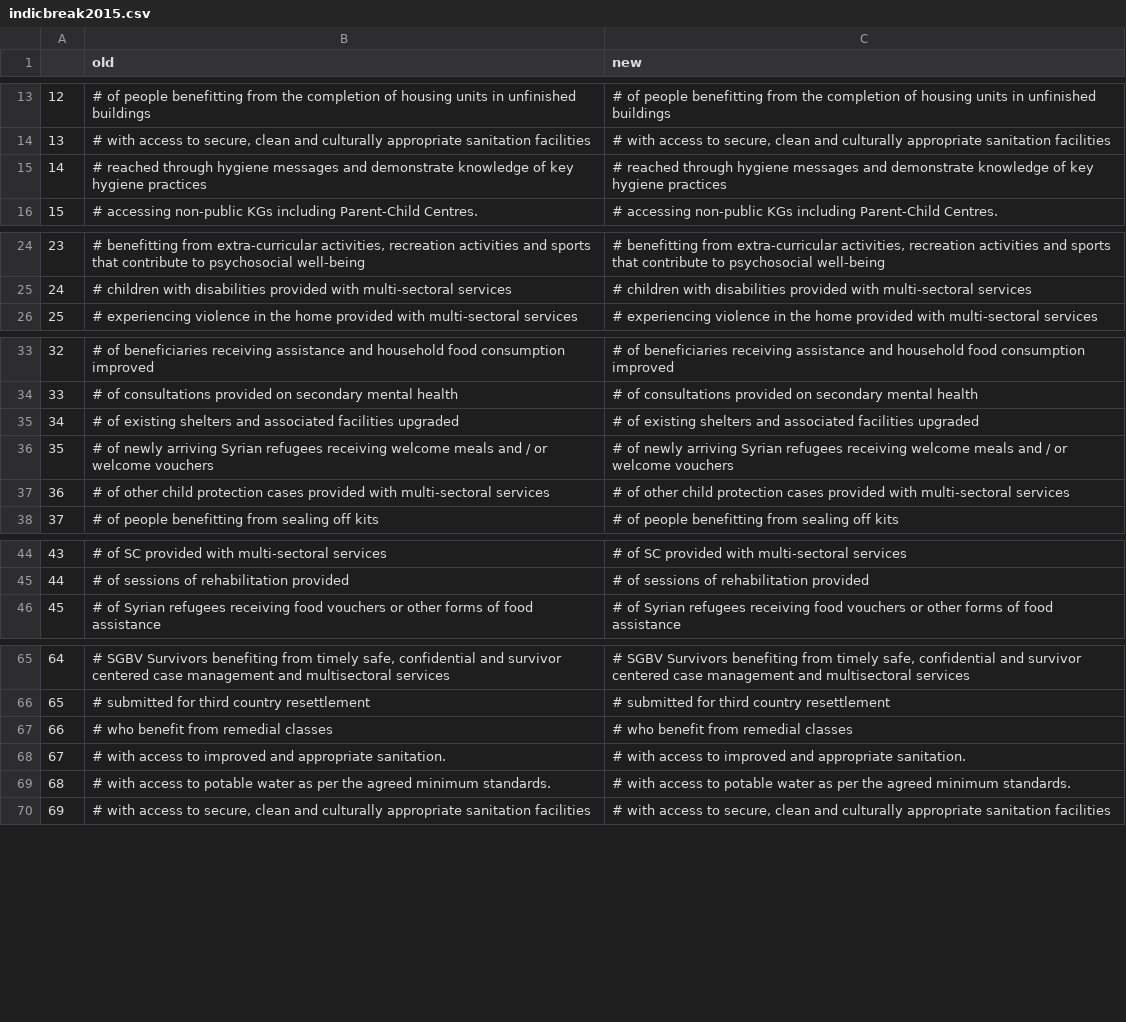
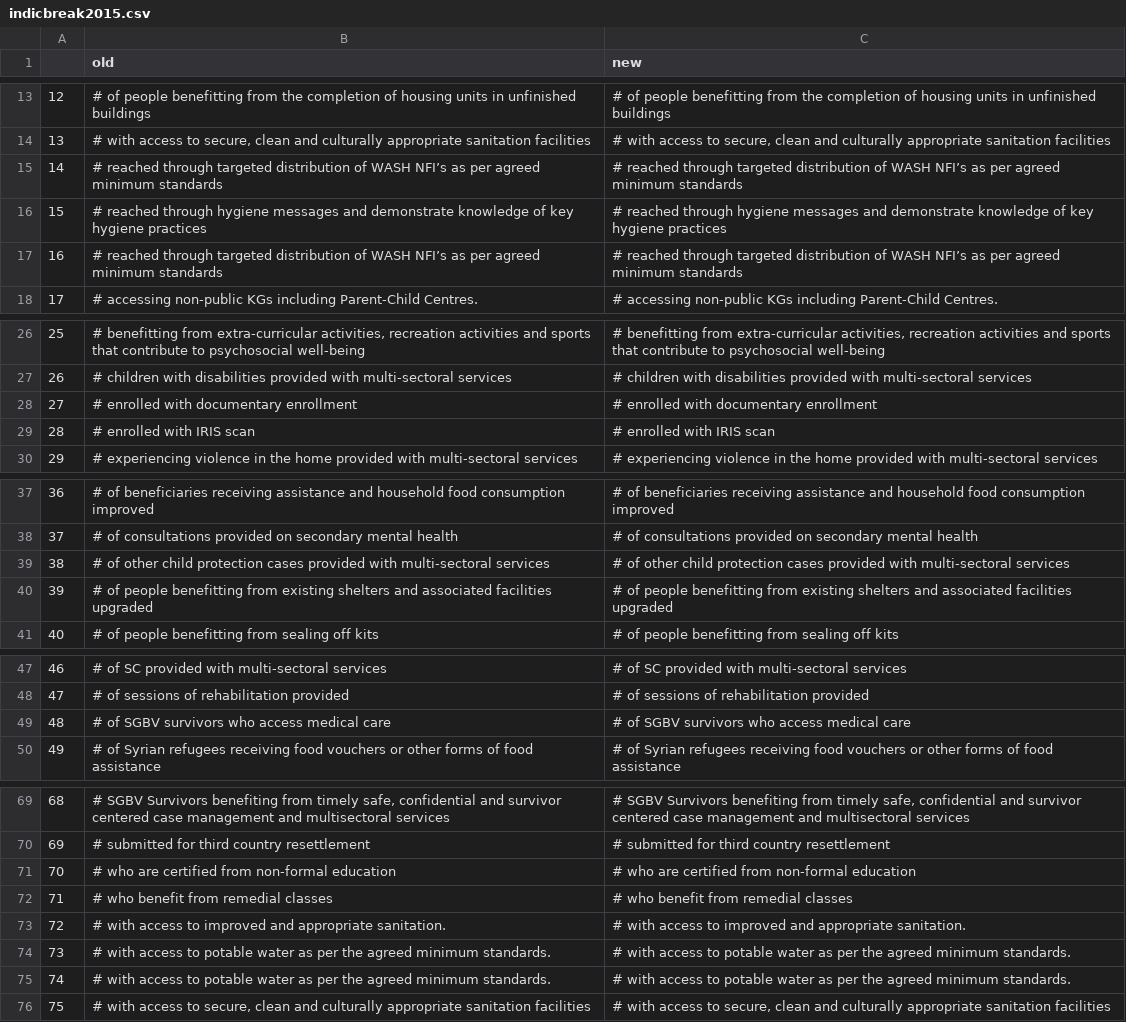
Before and after one commit to unhcr-jordan/activityinfo, a CSV file: data/config/indicbreak2015.csv, drawn as a sheet; only a part is shown, gaps mark what is left out; removed rows and columns are numbered as before the commit, all else as after; the diff names each change by its address in the sheet, - before the commit and + after, or states it on an @@ line.

```diff
--- a/data/config/indicbreak2015.csv
+++ b/data/config/indicbreak2015.csv
+row 15: 14 | # reached through targeted distribution of WASH NFI’s as per agreed minimum standards | # reached through targeted distribution of WASH NFI’s as per agreed minimum standards
@@ column A renumbered from row 16 down @@
+row 17: 16 | # reached through targeted distribution of WASH NFI’s as per agreed minimum standards | # reached through targeted distribution of WASH NFI’s as per agreed minimum standards
+row 28: 27 | # enrolled with documentary enrollment | # enrolled with documentary enrollment
+row 29: 28 | # enrolled with IRIS scan | # enrolled with IRIS scan
-row 35: 34 | # of existing shelters and associated facilities upgraded | # of existing shelters and associated facilities upgraded
-row 36: 35 | # of newly arriving Syrian refugees receiving welcome meals and / or welcome vouchers | # of newly arriving Syrian refugees receiving welcome meals and / or welcome vouchers
+row 40: 39 | # of people benefitting from existing shelters and associated facilities upgraded | # of people benefitting from existing shelters and associated facilities upgraded
+row 49: 48 | # of SGBV survivors who access medical care | # of SGBV survivors who access medical care
+row 71: 70 | # who are certified from non-formal education | # who are certified from non-formal education
+row 75: 74 | # with access to potable water as per the agreed minimum standards. | # with access to potable water as per the agreed minimum standards.
```
Also changed, not shown: out/monitor/2015/azraq/data.csv, out/monitor/2015/health/data.csv, 16 other files.
